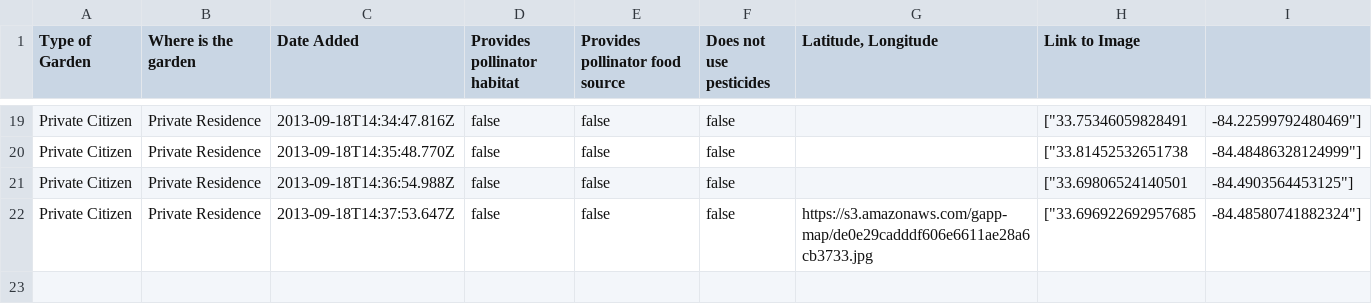
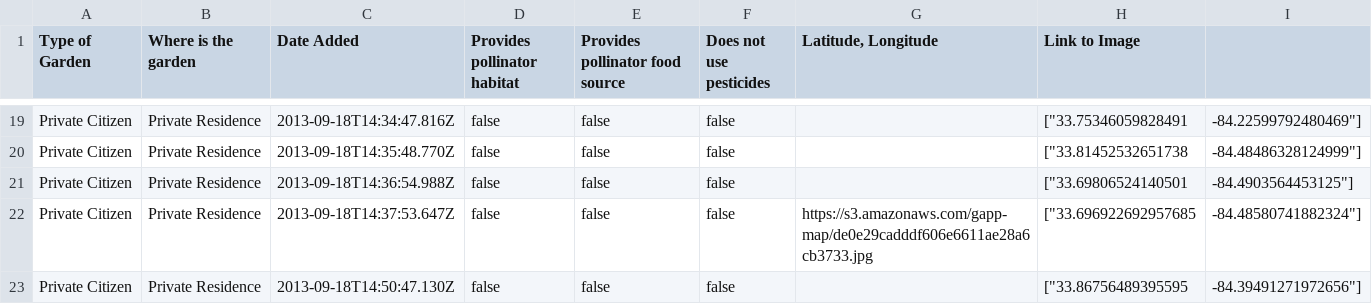
Before and after one commit to GSU-Geospatial-Laboratory/gapp-map, a CSV file: public/download/data.csv, drawn as a sheet; only a part is shown, gaps mark what is left out.

```diff
--- a/public/download/data.csv
+++ b/public/download/data.csv
@@ -22 +22,2 @@
 "Private Citizen","Private Residence","2013-09-18T14:37:53.647Z",false,false,false,https://s3.amazonaws.com/gapp-map/de0e29cadddf606e6611ae28a6cb3733.jpg,["33.696922692957685,-84.48580741882324"]
+"Private Citizen","Private Residence","2013-09-18T14:50:47.130Z",false,false,false,,["33.86756489395595,-84.39491271972656"]
```
Also changed, not shown: 2 other files.
